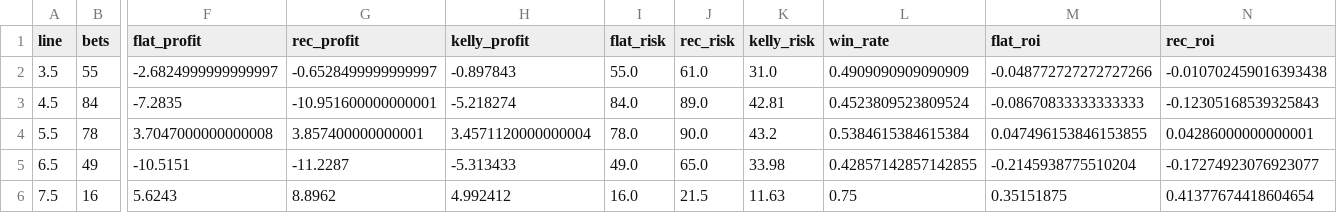
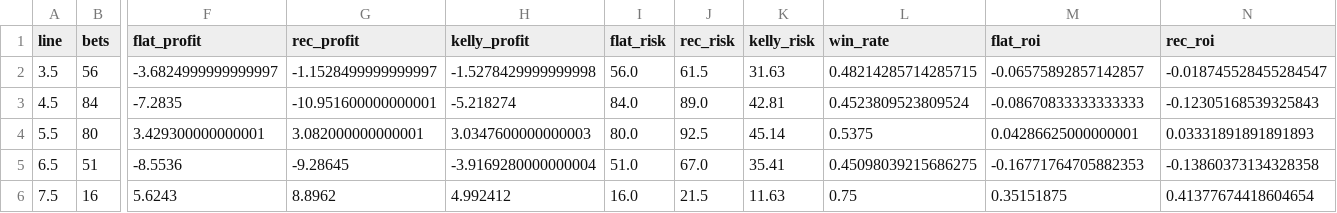
Before and after one commit to andrewrust04-blip/mlb-betting-model, a CSV file: dashboard_by_line.csv, drawn as a sheet; only a part is shown, gaps mark what is left out; the diff covers the shown part only; the diff names each change by its address in the sheet, - before the commit and + after, or states it on an @@ line.

```diff
--- a/dashboard_by_line.csv
+++ b/dashboard_by_line.csv
-B2 (bets): 55
+B2 (bets): 56
-F2 (flat_profit): -2.6824999999999997
+F2 (flat_profit): -3.6824999999999997
-G2 (rec_profit): -0.6528499999999997
+G2 (rec_profit): -1.1528499999999997
-H2 (kelly_profit): -0.897843
+H2 (kelly_profit): -1.5278429999999998
-I2 (flat_risk): 55.0
+I2 (flat_risk): 56.0
-J2 (rec_risk): 61.0
+J2 (rec_risk): 61.5
-K2 (kelly_risk): 31.0
+K2 (kelly_risk): 31.63
-L2 (win_rate): 0.4909090909090909
+L2 (win_rate): 0.48214285714285715
-M2 (flat_roi): -0.048772727272727266
+M2 (flat_roi): -0.06575892857142857
-N2 (rec_roi): -0.010702459016393438
+N2 (rec_roi): -0.018745528455284547
-B4 (bets): 78
+B4 (bets): 80
-F4 (flat_profit): 3.7047000000000008
+F4 (flat_profit): 3.429300000000001
-G4 (rec_profit): 3.857400000000001
+G4 (rec_profit): 3.082000000000001
-H4 (kelly_profit): 3.4571120000000004
+H4 (kelly_profit): 3.0347600000000003
-I4 (flat_risk): 78.0
+I4 (flat_risk): 80.0
-J4 (rec_risk): 90.0
+J4 (rec_risk): 92.5
-K4 (kelly_risk): 43.2
+K4 (kelly_risk): 45.14
-L4 (win_rate): 0.5384615384615384
+L4 (win_rate): 0.5375
-M4 (flat_roi): 0.047496153846153855
+M4 (flat_roi): 0.04286625000000001
-N4 (rec_roi): 0.04286000000000001
+N4 (rec_roi): 0.03331891891891893
-B5 (bets): 49
+B5 (bets): 51
-F5 (flat_profit): -10.5151
+F5 (flat_profit): -8.5536
-G5 (rec_profit): -11.2287
+G5 (rec_profit): -9.28645
-H5 (kelly_profit): -5.313433
+H5 (kelly_profit): -3.9169280000000004
-I5 (flat_risk): 49.0
+I5 (flat_risk): 51.0
-J5 (rec_risk): 65.0
+J5 (rec_risk): 67.0
-K5 (kelly_risk): 33.98
+K5 (kelly_risk): 35.41
-L5 (win_rate): 0.42857142857142855
+L5 (win_rate): 0.45098039215686275
-M5 (flat_roi): -0.2145938775510204
+M5 (flat_roi): -0.16771764705882353
-N5 (rec_roi): -0.17274923076923077
+N5 (rec_roi): -0.13860373134328358
```
Also changed, not shown: 7 edited cells elsewhere in this file, bet_log.csv, dashboard_by_edge.csv, 5 other files.
